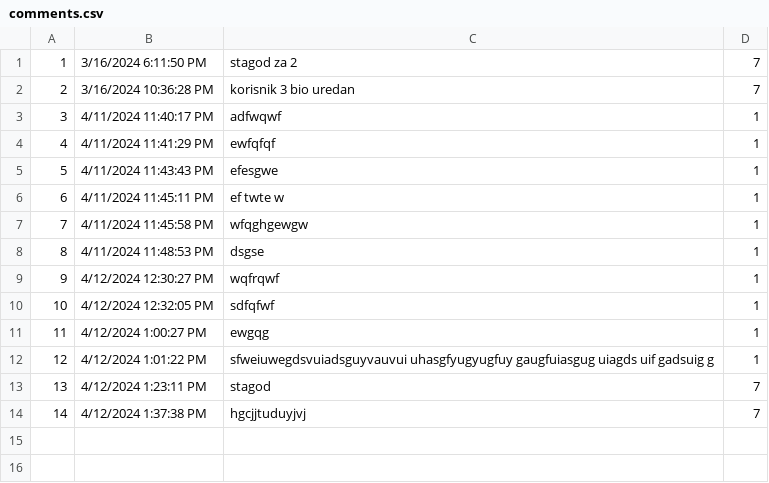
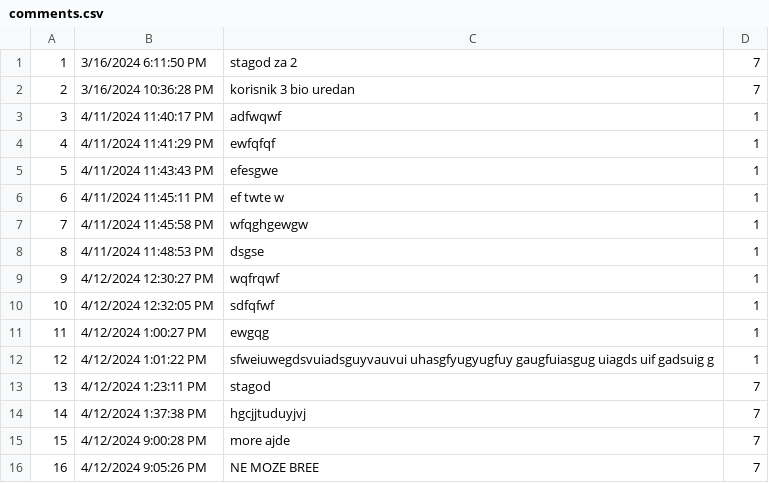
Before and after one commit to VeljkoW/Tourism-Accommodation-Management-App, a CSV file: Resources/Data/comments.csv, drawn as a sheet; the diff names each change by its address in the sheet, - before the commit and + after, or states it on an @@ line.

```diff
--- a/Resources/Data/comments.csv
+++ b/Resources/Data/comments.csv
+row 15: 15 | 4/12/2024 9:00:28 PM | more ajde | 7
+row 16: 16 | 4/12/2024 9:05:26 PM | NE MOZE BREE | 7
```
Also changed, not shown: Resources/Data/reservedAccommodation.csv, 22 other files.
